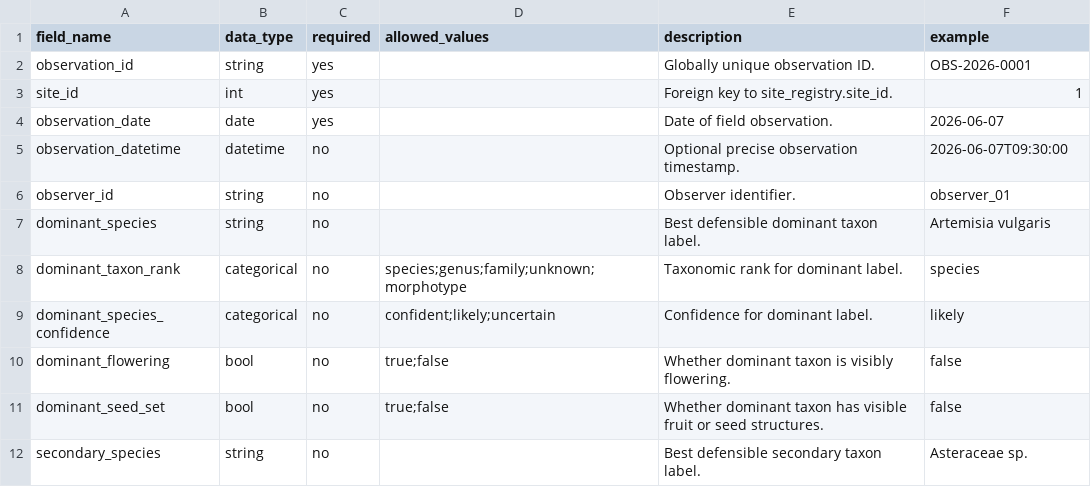
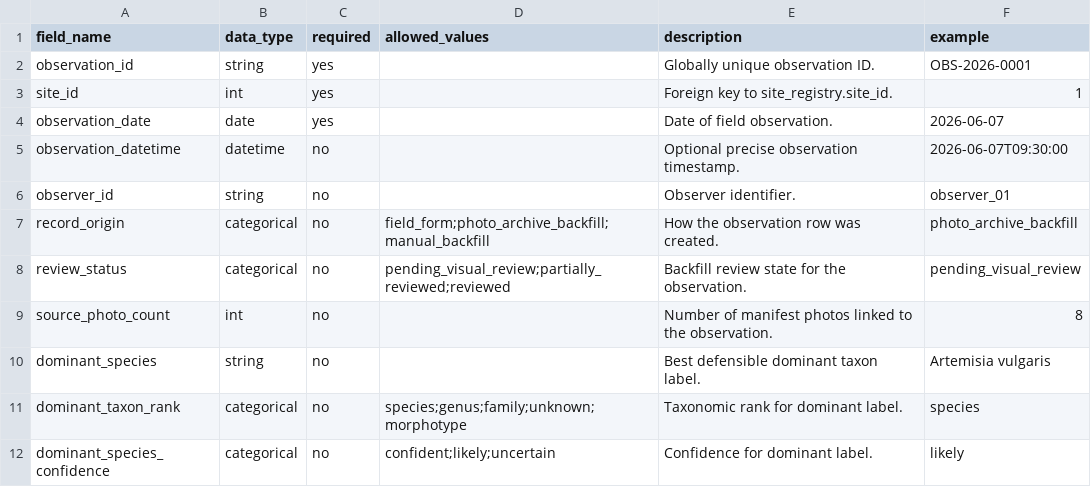
Before and after one commit to samuelfrey98/plant-succession-ml, a CSV file: data/schema/observations_schema.csv, drawn as a sheet; only a part is shown; the shorter side is filled out with more unchanged rows; the diff names each change by its address in the sheet, - before the commit and + after, or states it on an @@ line.

Commit message:
Initialize photo-backed observation records

```diff
--- a/data/schema/observations_schema.csv
+++ b/data/schema/observations_schema.csv
+row 7: record_origin | categorical | no | field_form;photo_archive_backfill;manual_backfill | How the observation row was created. | photo_archive_backfill
+row 8: review_status | categorical | no | pending_visual_review;partially_reviewed;reviewed | Backfill review state for the observation. | pending_visual_review
+row 9: source_photo_count | int | no |  | Number of manifest photos linked to the observation. | 8
```
Also changed, not shown: 5 other files.
